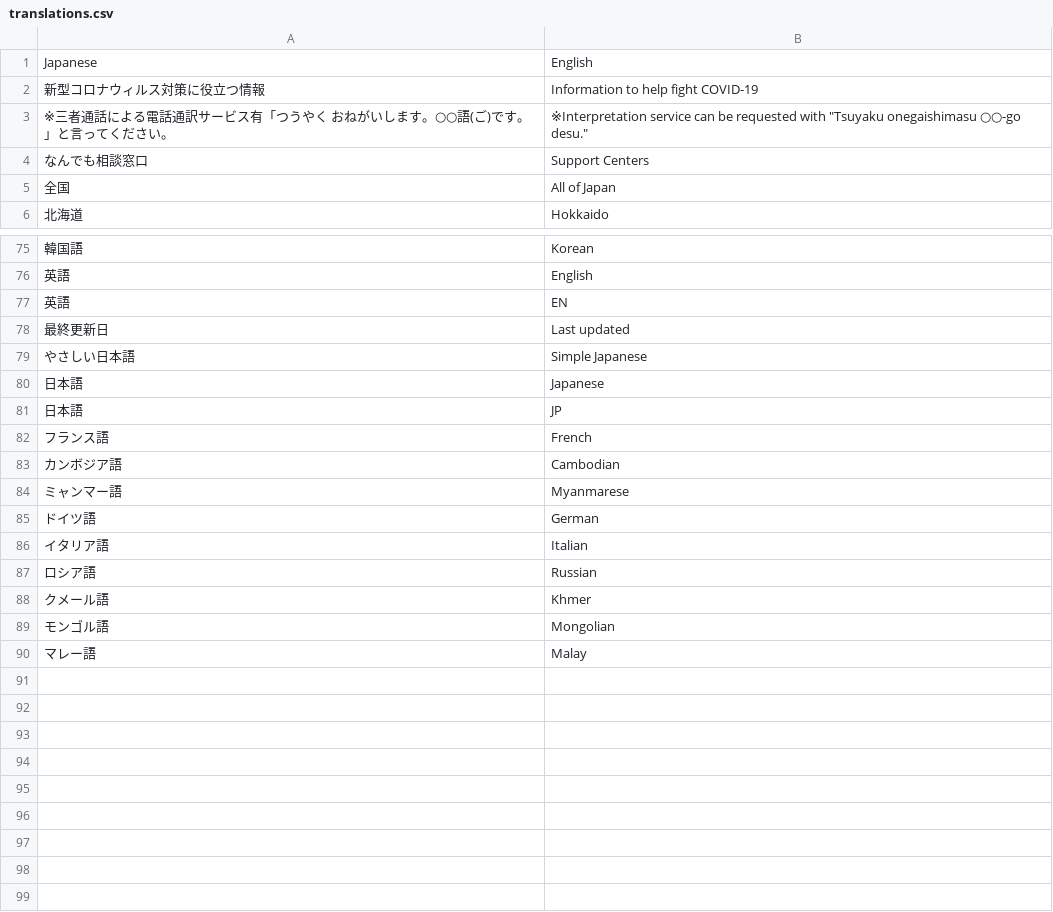
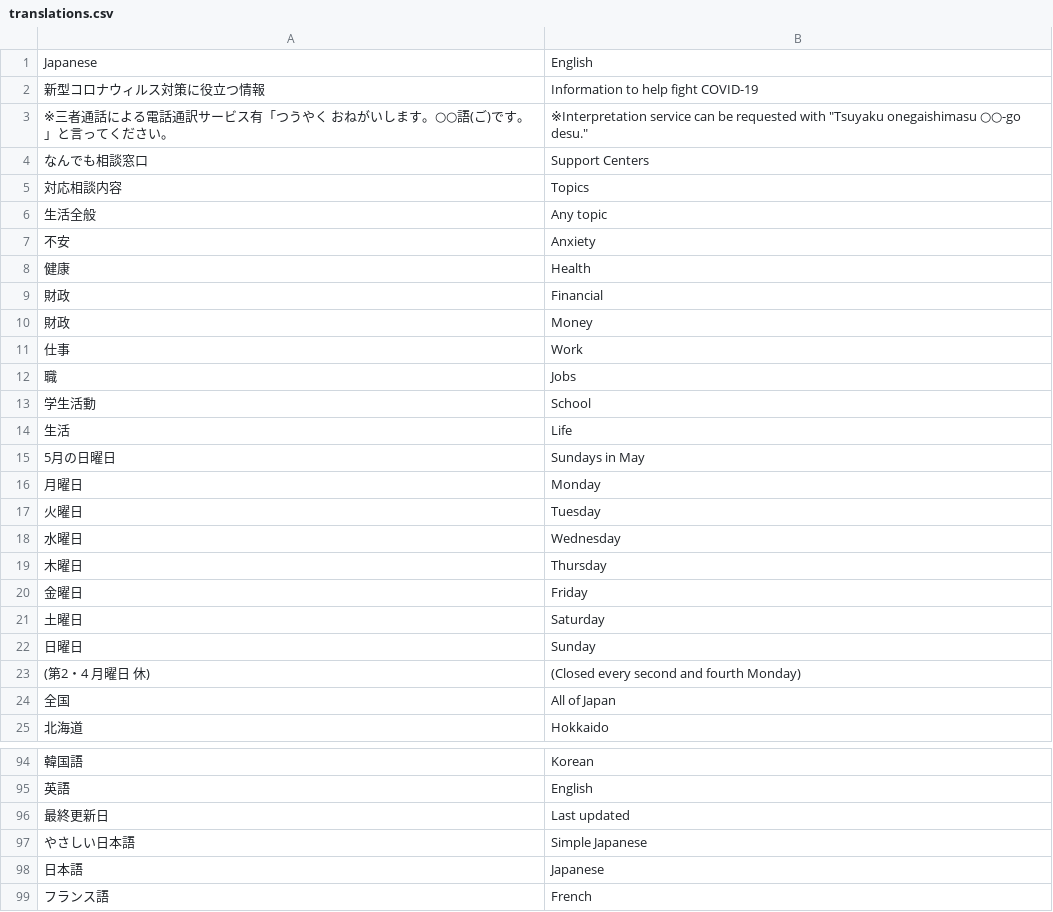
Before and after one commit to underspecified/covid19-hotlines-jp, a CSV file: src/data/translations.csv, drawn as a sheet; only a part is shown, gaps mark what is left out; the shorter side is filled out with more unchanged rows; removed rows and columns are numbered as before the commit, all else as after; the diff covers the shown part only; the diff names each change by its address in the sheet, - before the commit and + after, or states it on an @@ line.

```diff
--- a/src/data/translations.csv
+++ b/src/data/translations.csv
+row 5: 対応相談内容 | Topics
+row 6: 生活全般 | Any topic
+row 7: 不安 | Anxiety
+row 8: 健康 | Health
+row 9: 財政 | Financial
+row 10: 財政 | Money
+row 11: 仕事 | Work
+row 12: 職 | Jobs
+row 13: 学生活動 | School
+row 14: 生活 | Life
+row 15: 5月の日曜日 | Sundays in May
+row 16: 月曜日 | Monday
+row 17: 火曜日 | Tuesday
+row 18: 水曜日 | Wednesday
+row 19: 木曜日 | Thursday
+row 20: 金曜日 | Friday
+row 21: 土曜日 | Saturday
+row 22: 日曜日 | Sunday
+row 23: (第2・4 月曜日 休) | (Closed every second and fourth Monday)
-row 77: 英語 | EN
-row 81: 日本語 | JP
```
Also changed, not shown: 1 added row elsewhere in this file, src/data/all.csv, src/data/hotlines.csv, 5 other files.
